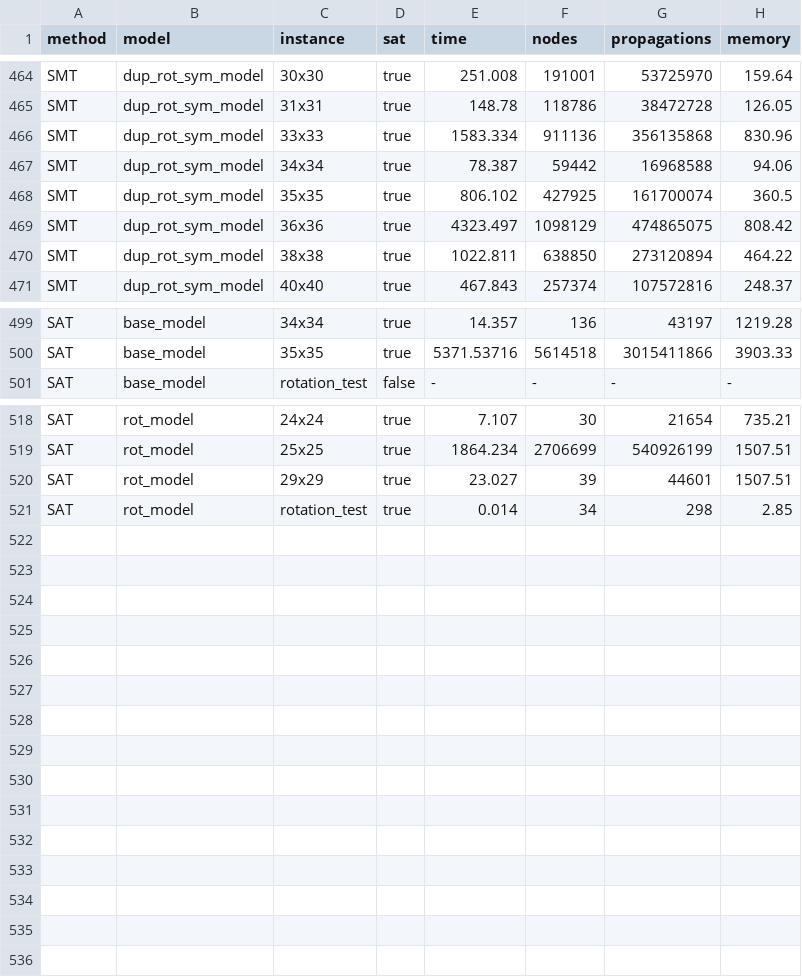
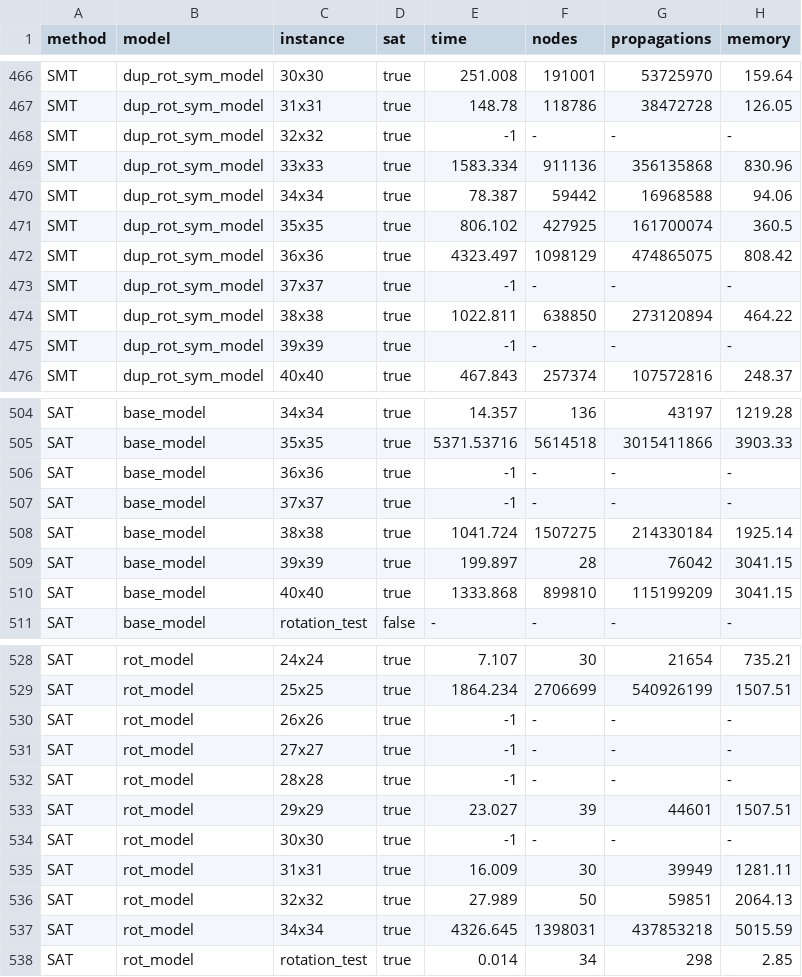
Before and after one commit to amrlnic/PresentWrappingProblem, a CSV file: statistics.csv, drawn as a sheet; only a part is shown, gaps mark what is left out; the diff covers the shown part only.

Commit message:
statistics pt1

```diff
--- a/statistics.csv
+++ b/statistics.csv
@@ -465,2 +467,3 @@ SMT;dup_rot_sym_model;30x30;true;251.008;191001;53725970;159.64
 SMT;dup_rot_sym_model;31x31;true;148.78;118786;38472728;126.05
+SMT;dup_rot_sym_model;32x32;true;-1;-;-;-
 SMT;dup_rot_sym_model;33x33;true;1583.334;911136;356135868;830.96
@@ -469,3 +472,5 @@ SMT;dup_rot_sym_model;35x35;true;806.102;427925;161700074;360.5
 SMT;dup_rot_sym_model;36x36;true;4323.497;1098129;474865075;808.42
+SMT;dup_rot_sym_model;37x37;true;-1;-;-;-
 SMT;dup_rot_sym_model;38x38;true;1022.811;638850;273120894;464.22
+SMT;dup_rot_sym_model;39x39;true;-1;-;-;-
 SMT;dup_rot_sym_model;40x40;true;467.843;257374;107572816;248.37
@@ -500,2 +505,7 @@ SAT;base_model;34x34;true;14.357;136;43197;1219.28
 SAT;base_model;35x35;true;5371.53716;5614518;3015411866;3903.33
+SAT;base_model;36x36;true;-1;-;-;-
+SAT;base_model;37x37;true;-1;-;-;-
+SAT;base_model;38x38;true;1041.724;1507275;214330184;1925.14
+SAT;base_model;39x39;true;199.897;28;76042;3041.15
+SAT;base_model;40x40;true;1333.868;899810;115199209;3041.15
 SAT;base_model;rotation_test;false;-;-;-;-
@@ -519,3 +529,10 @@ SAT;rot_model;24x24;true;7.107;30;21654;735.21
 SAT;rot_model;25x25;true;1864.234;2706699;540926199;1507.51
+SAT;rot_model;26x26;true;-1;-;-;-
+SAT;rot_model;27x27;true;-1;-;-;-
+SAT;rot_model;28x28;true;-1;-;-;-
 SAT;rot_model;29x29;true;23.027;39;44601;1507.51
+SAT;rot_model;30x30;true;-1;-;-;-
+SAT;rot_model;31x31;true;16.009;30;39949;1281.11
+SAT;rot_model;32x32;true;27.989;50;59851;2064.13
+SAT;rot_model;34x34;true;4326.645;1398031;437853218;5015.59
 SAT;rot_model;rotation_test;true;0.014;34;298;2.85
```
Also changed, not shown: 2 added rows elsewhere in this file.
